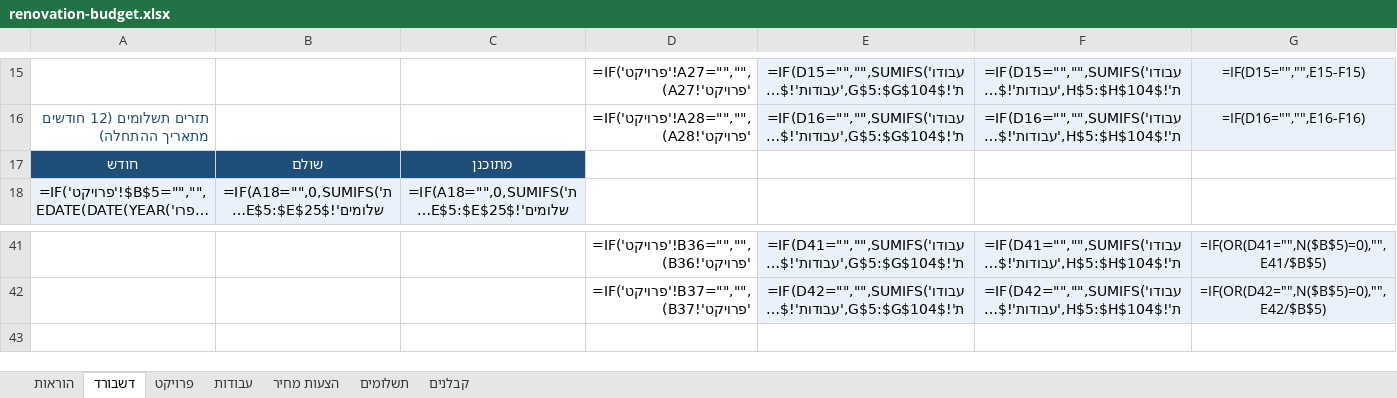
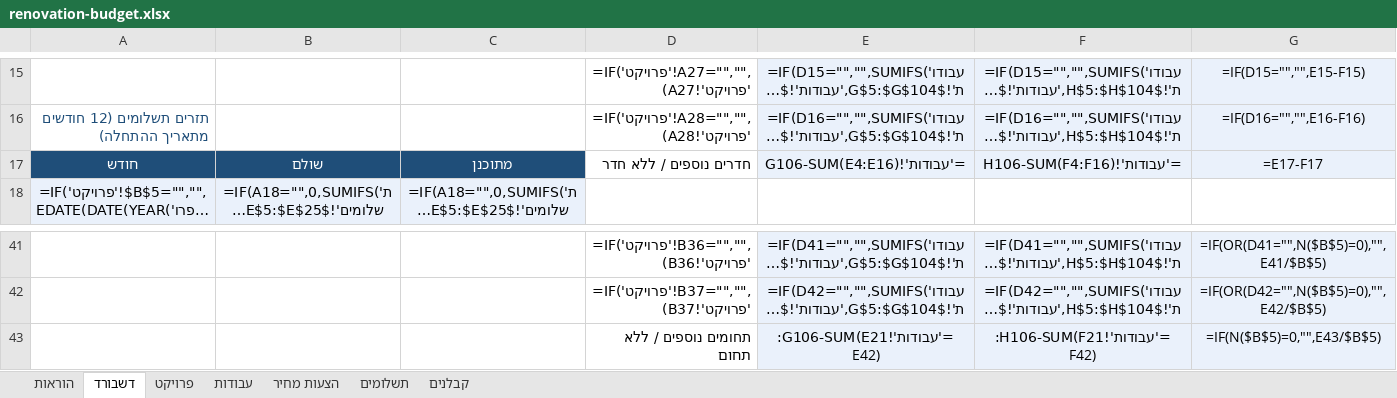
Before and after one commit to eitanco2005-cmd/road-to-glory, an Excel workbook: docs/dl/1c9ed6b2319083a3/renovation-budget.xlsx, sheet דשבורד, drawn as a sheet; only a part is shown, gaps mark what is left out; long unchanged cells end in …; values as stored, in another font and other column widths than the file's, no borders; formulas without a stored value are shown as written; charts and pictures and conditional formats not drawn; the diff names each change by its address in the sheet, - before the commit and + after, or states it on an @@ line.

```diff
--- a/docs/dl/1c9ed6b2319083a3/renovation-budget.xlsx (sheet דשבורד)
+++ b/docs/dl/1c9ed6b2319083a3/renovation-budget.xlsx (sheet דשבורד)
-D17: (empty)
+D17: חדרים נוספים / ללא חדר
-E17: (empty)
+E17: ='עבודות'!G106-SUM(E4:E16)
-E17:G17 fill: none
+E17:G17 fill: #EAF1FB
-F17: (empty)
+F17: ='עבודות'!H106-SUM(F4:F16)
-G17: (empty)
+G17: =E17-F17
+row 43:  |  |  | תחומים נוספים / ללא תחום | ='עבודות'!G106-SUM(E21:E42) | ='עבודות'!H106-SUM(F21:F42) | =IF(N($B$5)=0,"",E43/$B$5)
```
Also changed, not shown: sheet הוראות, charts or pictures, docs/dl/1c9ed6b2319083a3/renovation-budget-example.xlsx, docs/dl/95861t10412vl3f9/hatzaat-mechir-templates-example.xlsx, 26 other files.
